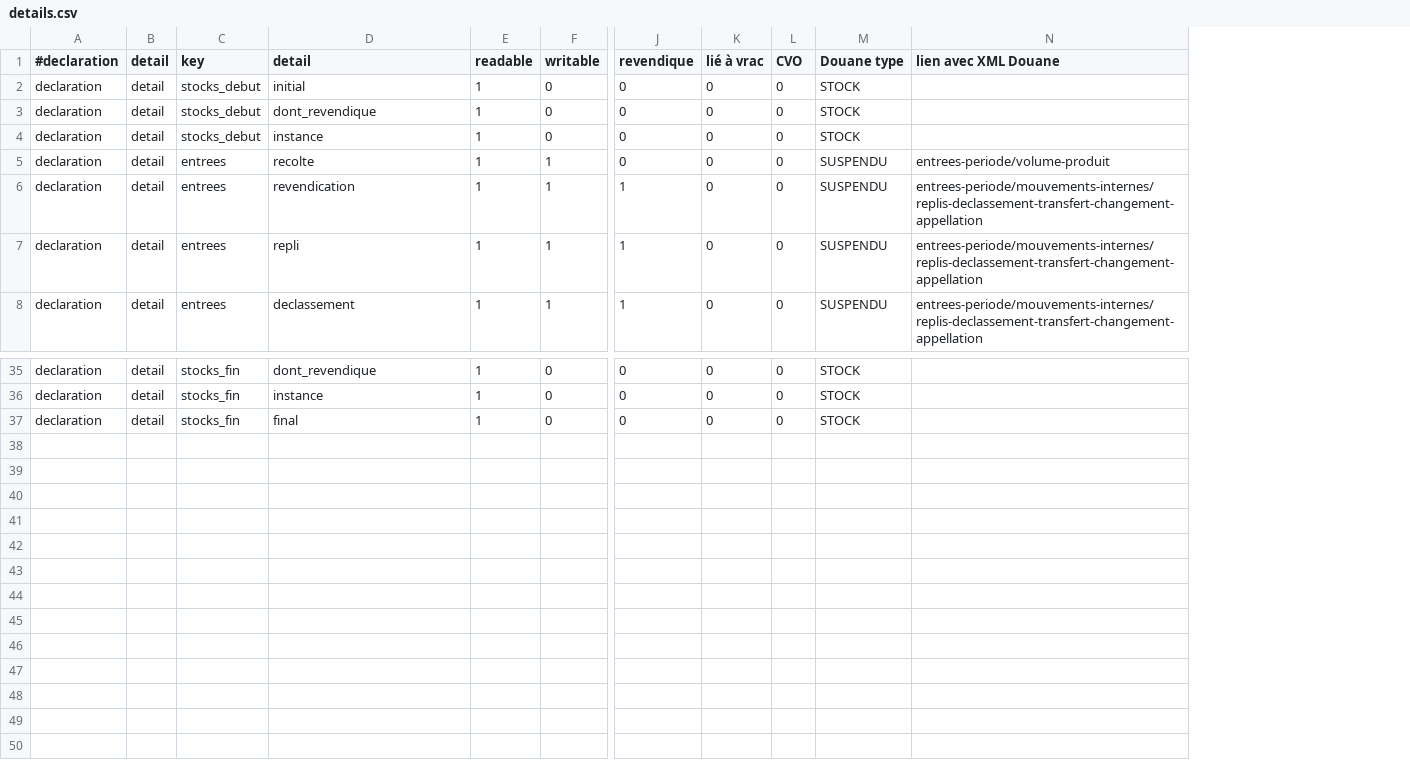
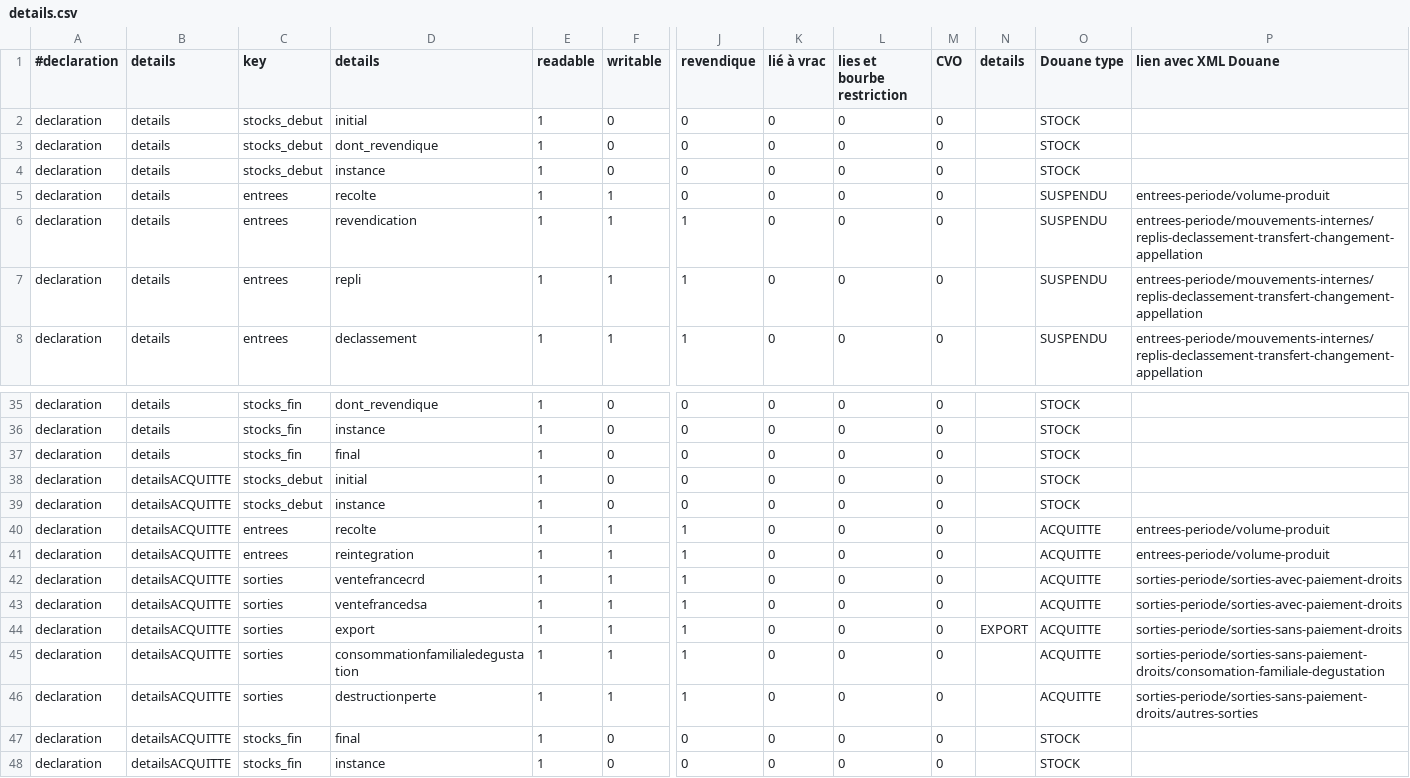
Before and after one commit to 24eme/giilda, a CSV file: project/data/import/configuration/ivbd/details.csv, drawn as a sheet; only a part is shown, gaps mark what is left out; removed rows and columns are numbered as before the commit, all else as after; rows hold the shown columns only; the diff names each change by its address in the sheet, - before the commit and + after, or states it on an @@ line.

Commit message:
maj import conf après mutu

```diff
--- a/project/data/import/configuration/ivbd/details.csv
+++ b/project/data/import/configuration/ivbd/details.csv
-column B (detail), rows 2-8: all detail; rows 35-37: all detail
+column B (details), rows 2-8: all details; rows 35-37: all details
+column L (lies et bourbe restriction), rows 2-8: all 0; rows 35-37: all 0
+column N (details), empty
-D1: detail
+D1: details
+row 38: declaration | detailsACQUITTE | stocks_debut | initial | 1 | 0 | 0 | 0 | 0 | 0 |  | STOCK
+row 39: declaration | detailsACQUITTE | stocks_debut | instance | 1 | 0 | 0 | 0 | 0 | 0 |  | STOCK
+row 40: declaration | detailsACQUITTE | entrees | recolte | 1 | 1 | 1 | 0 | 0 | 0 |  | ACQUITTE | entrees-periode/volume-produit
+row 41: declaration | detailsACQUITTE | entrees | reintegration | 1 | 1 | 1 | 0 | 0 | 0 |  | ACQUITTE | entrees-periode/volume-produit
+row 42: declaration | detailsACQUITTE | sorties | ventefrancecrd | 1 | 1 | 1 | 0 | 0 | 0 |  | ACQUITTE | sorties-periode/sorties-avec-paiement-droits
+row 43: declaration | detailsACQUITTE | sorties | ventefrancedsa | 1 | 1 | 1 | 0 | 0 | 0 |  | ACQUITTE | sorties-periode/sorties-avec-paiement-droits
+row 44: declaration | detailsACQUITTE | sorties | export | 1 | 1 | 1 | 0 | 0 | 0 | EXPORT | ACQUITTE | sorties-periode/sorties-sans-paiement-droits
+row 45: declaration | detailsACQUITTE | sorties | consommationfamilialedegustation | 1 | 1 | 1 | 0 | 0 | 0 |  | ACQUITTE | sorties-periode/sorties-sans-paiement-droits/consomation-familiale-degustation
+row 46: declaration | detailsACQUITTE | sorties | destructionperte | 1 | 1 | 1 | 0 | 0 | 0 |  | ACQUITTE | sorties-periode/sorties-sans-paiement-droits/autres-sorties
+row 47: declaration | detailsACQUITTE | stocks_fin | final | 1 | 0 | 0 | 0 | 0 | 0 |  | STOCK
+row 48: declaration | detailsACQUITTE | stocks_fin | instance | 1 | 0 | 0 | 0 | 0 | 0 |  | STOCK
```
Also changed, not shown: project/data/import/configuration/ivbd/libelle_detail_ligne.csv, project/data/import/configuration/ivbd/mouvements_favoris.csv, 2 other files.
